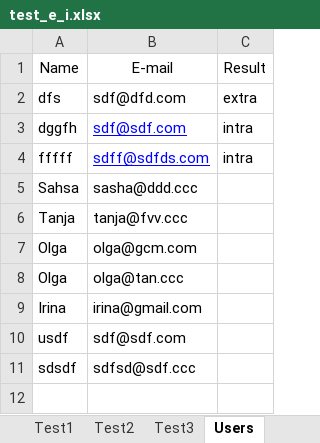
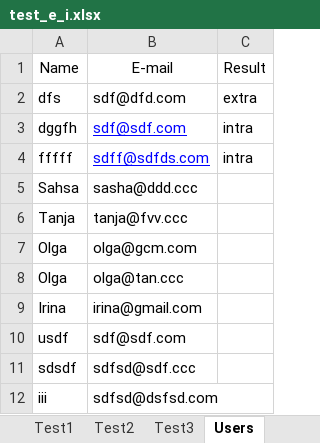
Before and after one commit to OlgaKuvs/extroversion_introversion_test, an Excel workbook: test_e_i.xlsx, sheet Users, drawn as a sheet; values as stored, in another font and other column widths than the file's, no borders; the diff names each change by its address in the sheet, - before the commit and + after, or states it on an @@ line.

```diff
--- a/test_e_i.xlsx (sheet Users)
+++ b/test_e_i.xlsx (sheet Users)
+row 12: iii | sdfsd@dsfsd.com
```
Also changed, not shown: 1 other file.
